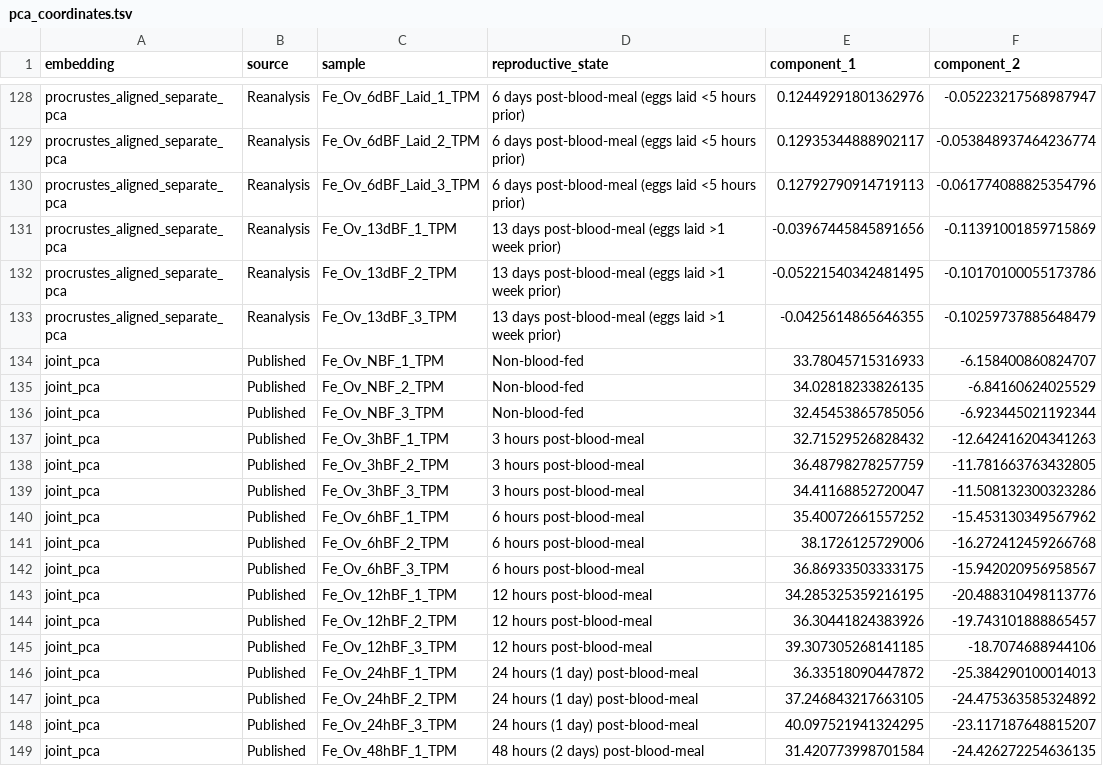
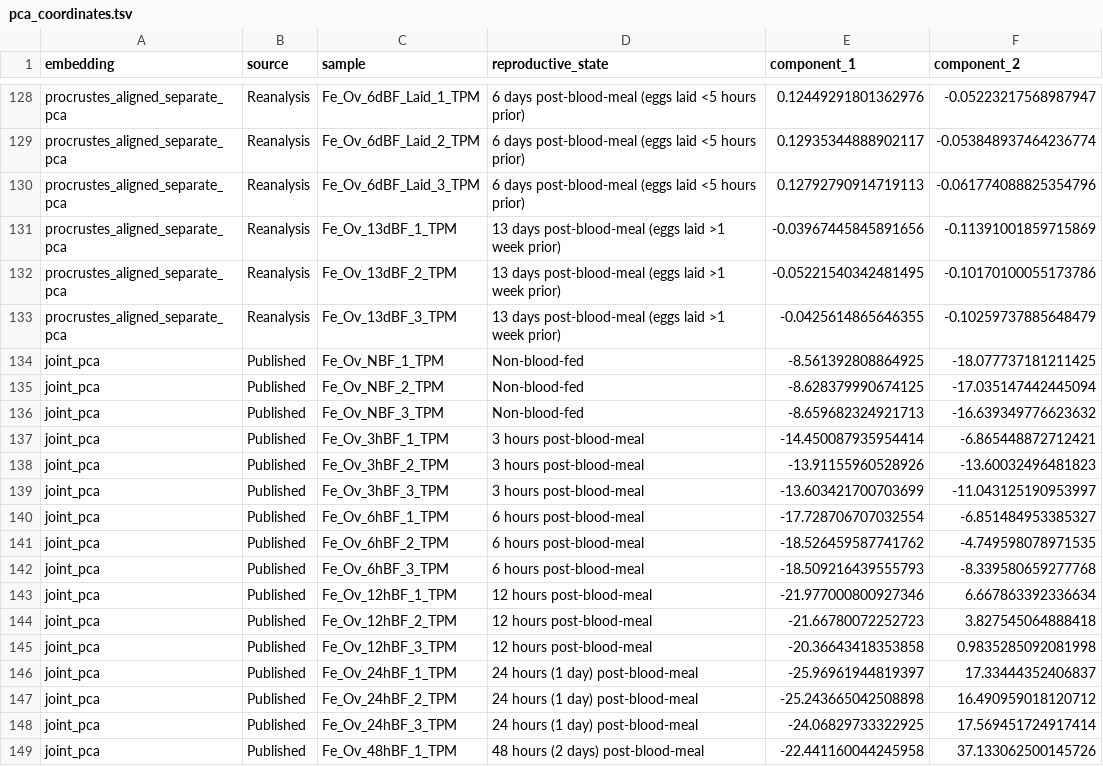
Before and after one commit to Skovorp/rna, a TSV file: analysis/results/elife_tpm_comparison/pca_coordinates.tsv, drawn as a sheet; only a part is shown, gaps mark what is left out; the diff covers the shown part only.

```diff
--- a/analysis/results/elife_tpm_comparison/pca_coordinates.tsv
+++ b/analysis/results/elife_tpm_comparison/pca_coordinates.tsv
@@ -133,17 +133,17 @@ procrustes_aligned_separate_pca	Reanalysis	Fe_Ov_13dBF_2_TPM	13 days post-blood-
 procrustes_aligned_separate_pca	Reanalysis	Fe_Ov_13dBF_3_TPM	13 days post-blood-meal (eggs laid >1 week prior)	-0.0425614865646355	-0.10259737885648479
-joint_pca	Published	Fe_Ov_NBF_1_TPM	Non-blood-fed	33.78045715316933	-6.158400860824707
-joint_pca	Published	Fe_Ov_NBF_2_TPM	Non-blood-fed	34.02818233826135	-6.84160624025529
-joint_pca	Published	Fe_Ov_NBF_3_TPM	Non-blood-fed	32.45453865785056	-6.923445021192344
-joint_pca	Published	Fe_Ov_3hBF_1_TPM	3 hours post-blood-meal	32.71529526828432	-12.642416204341263
-joint_pca	Published	Fe_Ov_3hBF_2_TPM	3 hours post-blood-meal	36.48798278257759	-11.781663763432805
-joint_pca	Published	Fe_Ov_3hBF_3_TPM	3 hours post-blood-meal	34.41168852720047	-11.508132300323286
-joint_pca	Published	Fe_Ov_6hBF_1_TPM	6 hours post-blood-meal	35.40072661557252	-15.453130349567962
-joint_pca	Published	Fe_Ov_6hBF_2_TPM	6 hours post-blood-meal	38.1726125729006	-16.272412459266768
-joint_pca	Published	Fe_Ov_6hBF_3_TPM	6 hours post-blood-meal	36.86933503333175	-15.942020956958567
-joint_pca	Published	Fe_Ov_12hBF_1_TPM	12 hours post-blood-meal	34.285325359216195	-20.488310498113776
-joint_pca	Published	Fe_Ov_12hBF_2_TPM	12 hours post-blood-meal	36.30441824383926	-19.743101888865457
-joint_pca	Published	Fe_Ov_12hBF_3_TPM	12 hours post-blood-meal	39.307305268141185	-18.7074688944106
-joint_pca	Published	Fe_Ov_24hBF_1_TPM	24 hours (1 day) post-blood-meal	36.33518090447872	-25.384290100014013
-joint_pca	Published	Fe_Ov_24hBF_2_TPM	24 hours (1 day) post-blood-meal	37.246843217663105	-24.475363585324892
-joint_pca	Published	Fe_Ov_24hBF_3_TPM	24 hours (1 day) post-blood-meal	40.097521941324295	-23.117187648815207
-joint_pca	Published	Fe_Ov_48hBF_1_TPM	48 hours (2 days) post-blood-meal	31.420773998701584	-24.426272254636135
+joint_pca	Published	Fe_Ov_NBF_1_TPM	Non-blood-fed	-8.561392808864925	-18.077737181211425
+joint_pca	Published	Fe_Ov_NBF_2_TPM	Non-blood-fed	-8.628379990674125	-17.035147442445094
+joint_pca	Published	Fe_Ov_NBF_3_TPM	Non-blood-fed	-8.659682324921713	-16.639349776623632
+joint_pca	Published	Fe_Ov_3hBF_1_TPM	3 hours post-blood-meal	-14.450087935954414	-6.865448872712421
+joint_pca	Published	Fe_Ov_3hBF_2_TPM	3 hours post-blood-meal	-13.91155960528926	-13.60032496481823
+joint_pca	Published	Fe_Ov_3hBF_3_TPM	3 hours post-blood-meal	-13.603421700703699	-11.043125190953997
+joint_pca	Published	Fe_Ov_6hBF_1_TPM	6 hours post-blood-meal	-17.728706707032554	-6.851484953385327
+joint_pca	Published	Fe_Ov_6hBF_2_TPM	6 hours post-blood-meal	-18.526459587741762	-4.749598078971535
+joint_pca	Published	Fe_Ov_6hBF_3_TPM	6 hours post-blood-meal	-18.509216439555793	-8.339580659277768
+joint_pca	Published	Fe_Ov_12hBF_1_TPM	12 hours post-blood-meal	-21.977000800927346	6.667863392336634
+joint_pca	Published	Fe_Ov_12hBF_2_TPM	12 hours post-blood-meal	-21.66780072252723	3.827545064888418
+joint_pca	Published	Fe_Ov_12hBF_3_TPM	12 hours post-blood-meal	-20.36643418353858	0.9835285092081998
+joint_pca	Published	Fe_Ov_24hBF_1_TPM	24 hours (1 day) post-blood-meal	-25.96961944819397	17.33444352406837
+joint_pca	Published	Fe_Ov_24hBF_2_TPM	24 hours (1 day) post-blood-meal	-25.243665042508898	16.490959018120712
+joint_pca	Published	Fe_Ov_24hBF_3_TPM	24 hours (1 day) post-blood-meal	-24.06829733322925	17.569451724917414
+joint_pca	Published	Fe_Ov_48hBF_1_TPM	48 hours (2 days) post-blood-meal	-22.441160044245958	37.133062500145726
```
Also changed, not shown: 100 edited cells elsewhere in this file, analysis/results/atlas_tpm_comparison/pca_coordinates.tsv, 16 other files.
